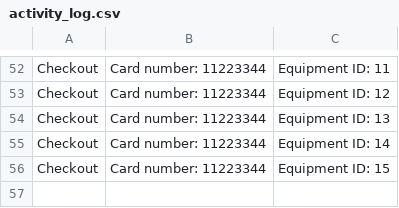
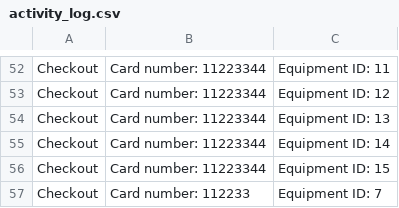
Before and after one commit to pomegranar/cs310-Group-Project, a CSV file: activity_log.csv, drawn as a sheet; only a part is shown, gaps mark what is left out.

```diff
--- a/activity_log.csv
+++ b/activity_log.csv
@@ -56 +56,2 @@ Checkout,Card number: 11223344,Equipment ID: 14
 Checkout,Card number: 11223344,Equipment ID: 15
+Checkout,Card number: 112233,Equipment ID: 7
```
Also changed, not shown: 1 other file.
